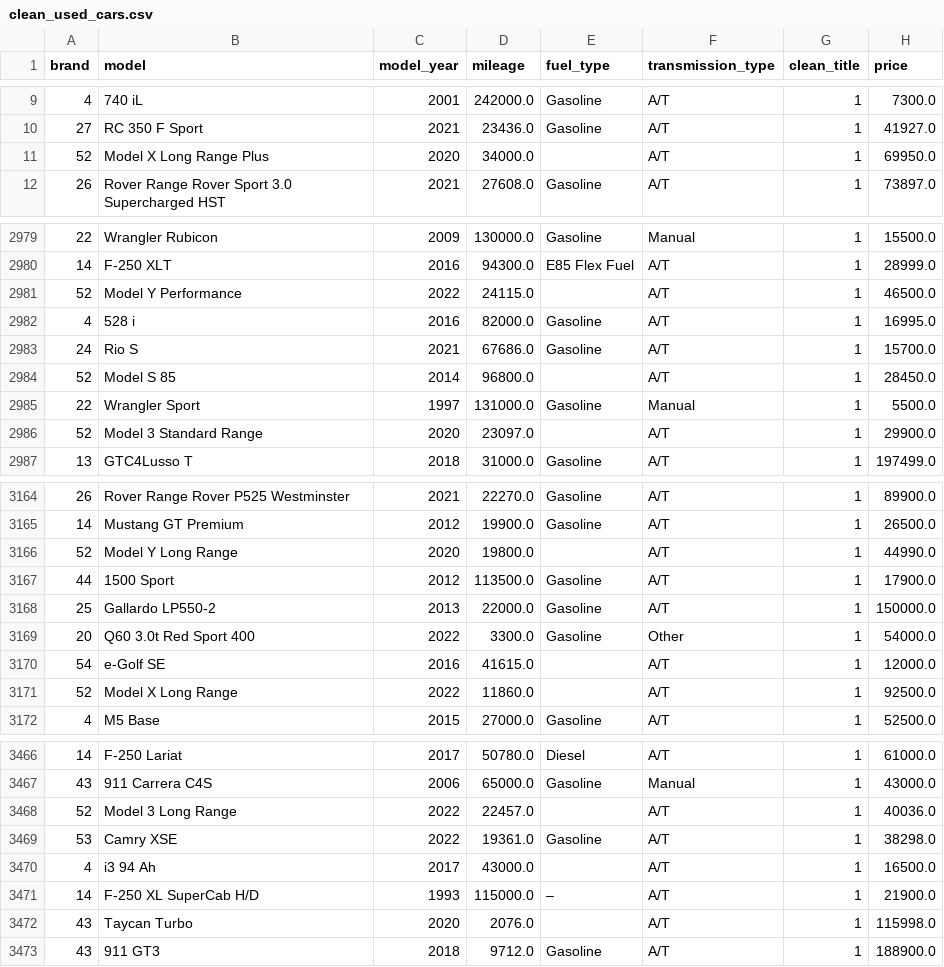
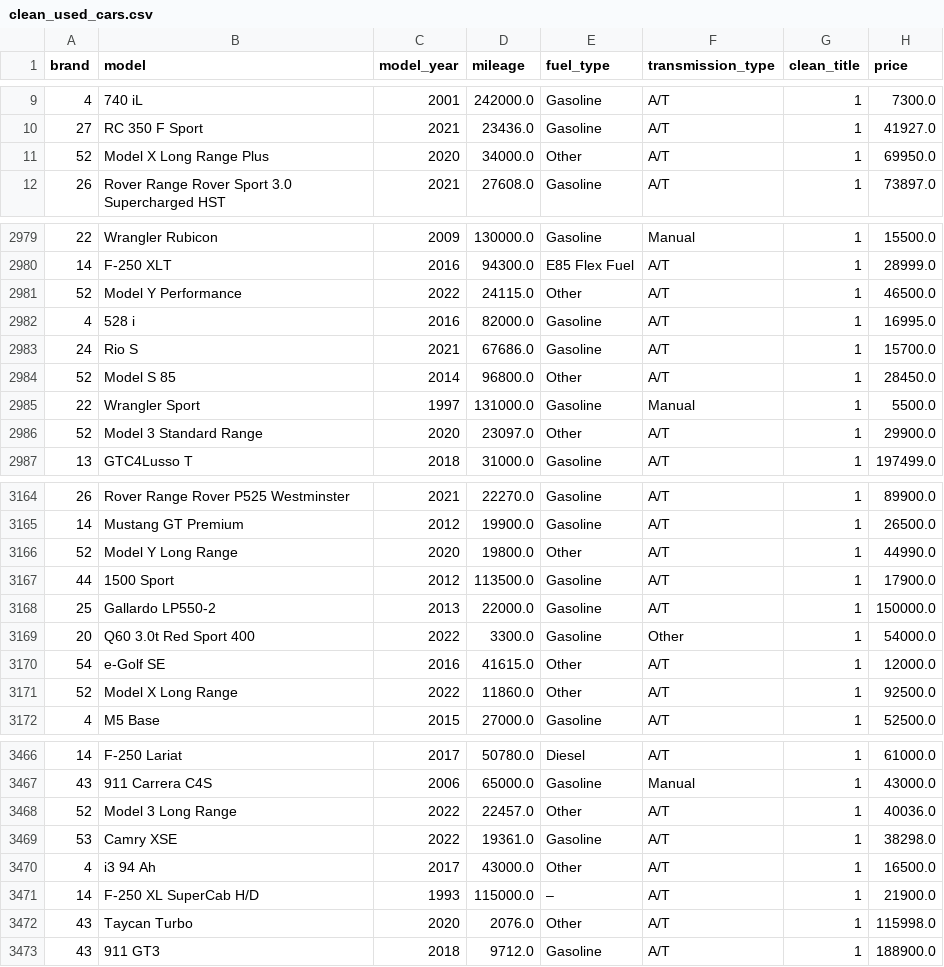
Before and after one commit to knowsnoah/CS4210, a CSV file: clean_used_cars.csv, drawn as a sheet; only a part is shown, gaps mark what is left out; the diff covers the shown part only.

Commit message:
fix fuel_type

```diff
--- a/clean_used_cars.csv
+++ b/clean_used_cars.csv
@@ -10,3 +10,3 @@ brand,model,model_year,mileage,fuel_type,transmission_type,clean_title,price
 27,RC 350 F Sport,2021,23436.0,Gasoline,A/T,1,41927.0
-52,Model X Long Range Plus,2020,34000.0,,A/T,1,69950.0
+52,Model X Long Range Plus,2020,34000.0,Other,A/T,1,69950.0
 26,Rover Range Rover Sport 3.0 Supercharged HST,2021,27608.0,Gasoline,A/T,1,73897.0
@@ -2980,8 +2980,8 @@ brand,model,model_year,mileage,fuel_type,transmission_type,clean_title,price
 14,F-250 XLT,2016,94300.0,E85 Flex Fuel,A/T,1,28999.0
-52,Model Y Performance,2022,24115.0,,A/T,1,46500.0
+52,Model Y Performance,2022,24115.0,Other,A/T,1,46500.0
 4,528 i,2016,82000.0,Gasoline,A/T,1,16995.0
 24,Rio S,2021,67686.0,Gasoline,A/T,1,15700.0
-52,Model S 85,2014,96800.0,,A/T,1,28450.0
+52,Model S 85,2014,96800.0,Other,A/T,1,28450.0
 22,Wrangler Sport,1997,131000.0,Gasoline,Manual,1,5500.0
-52,Model 3 Standard Range,2020,23097.0,,A/T,1,29900.0
+52,Model 3 Standard Range,2020,23097.0,Other,A/T,1,29900.0
 13,GTC4Lusso T,2018,31000.0,Gasoline,A/T,1,197499.0
@@ -3165,3 +3165,3 @@ brand,model,model_year,mileage,fuel_type,transmission_type,clean_title,price
 14,Mustang GT Premium,2012,19900.0,Gasoline,A/T,1,26500.0
-52,Model Y Long Range,2020,19800.0,,A/T,1,44990.0
+52,Model Y Long Range,2020,19800.0,Other,A/T,1,44990.0
 44,1500 Sport,2012,113500.0,Gasoline,A/T,1,17900.0
@@ -3169,4 +3169,4 @@ brand,model,model_year,mileage,fuel_type,transmission_type,clean_title,price
 20,Q60 3.0t Red Sport 400,2022,3300.0,Gasoline,Other,1,54000.0
-54,e-Golf SE,2016,41615.0,,A/T,1,12000.0
-52,Model X Long Range,2022,11860.0,,A/T,1,92500.0
+54,e-Golf SE,2016,41615.0,Other,A/T,1,12000.0
+52,Model X Long Range,2022,11860.0,Other,A/T,1,92500.0
 4,M5 Base,2015,27000.0,Gasoline,A/T,1,52500.0
@@ -3467,7 +3467,7 @@ brand,model,model_year,mileage,fuel_type,transmission_type,clean_title,price
 43,911 Carrera C4S,2006,65000.0,Gasoline,Manual,1,43000.0
-52,Model 3 Long Range,2022,22457.0,,A/T,1,40036.0
+52,Model 3 Long Range,2022,22457.0,Other,A/T,1,40036.0
 53,Camry XSE,2022,19361.0,Gasoline,A/T,1,38298.0
-4,i3 94 Ah,2017,43000.0,,A/T,1,16500.0
+4,i3 94 Ah,2017,43000.0,Other,A/T,1,16500.0
 14,F-250 XL SuperCab H/D,1993,115000.0,–,A/T,1,21900.0
-43,Taycan Turbo,2020,2076.0,,A/T,1,115998.0
+43,Taycan Turbo,2020,2076.0,Other,A/T,1,115998.0
 43,911 GT3,2018,9712.0,Gasoline,A/T,1,188900.0
```
Also changed, not shown: 160 edited cells elsewhere in this file, 1 other file.
